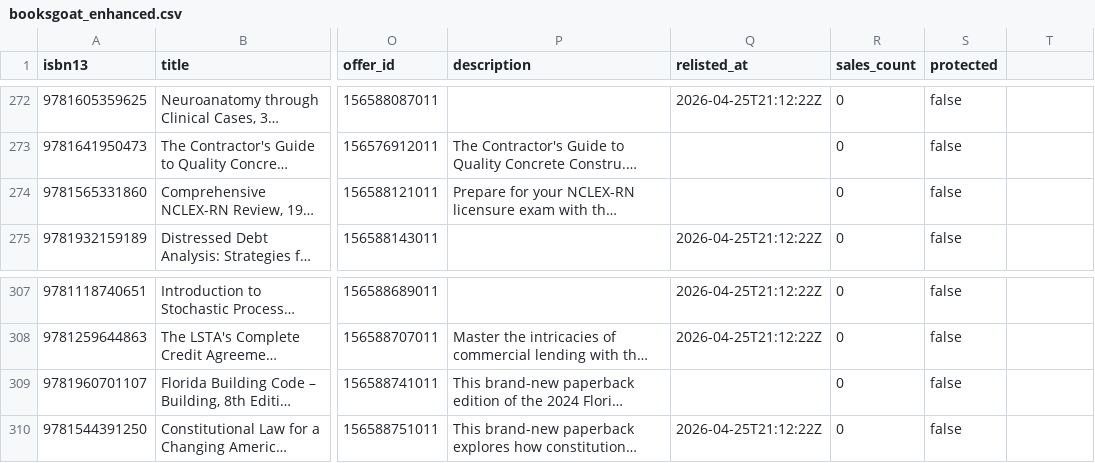
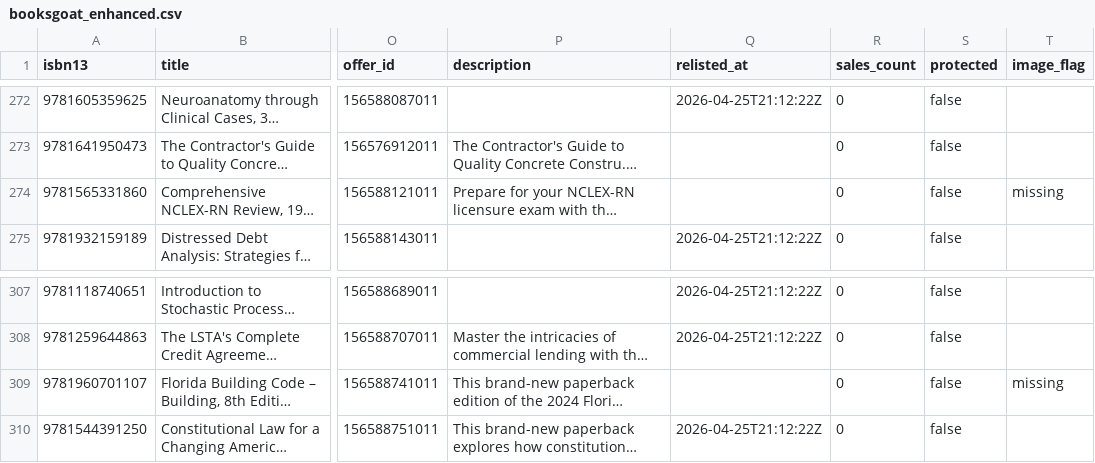
Before and after one commit to njubran82/Scanner, a CSV file: booksgoat_enhanced.csv, drawn as a sheet; only a part is shown, gaps mark what is left out; long unchanged cells end in …; the diff covers the shown part only; the diff names each change by its address in the sheet, - before the commit and + after, or states it on an @@ line.

```diff
--- a/booksgoat_enhanced.csv
+++ b/booksgoat_enhanced.csv
-T1: (empty)
+T1: image_flag
-T274 (image_flag): (empty)
+T274 (image_flag): missing
-T309 (image_flag): (empty)
+T309 (image_flag): missing
```
Also changed, not shown: 7 edited cells elsewhere in this file.
